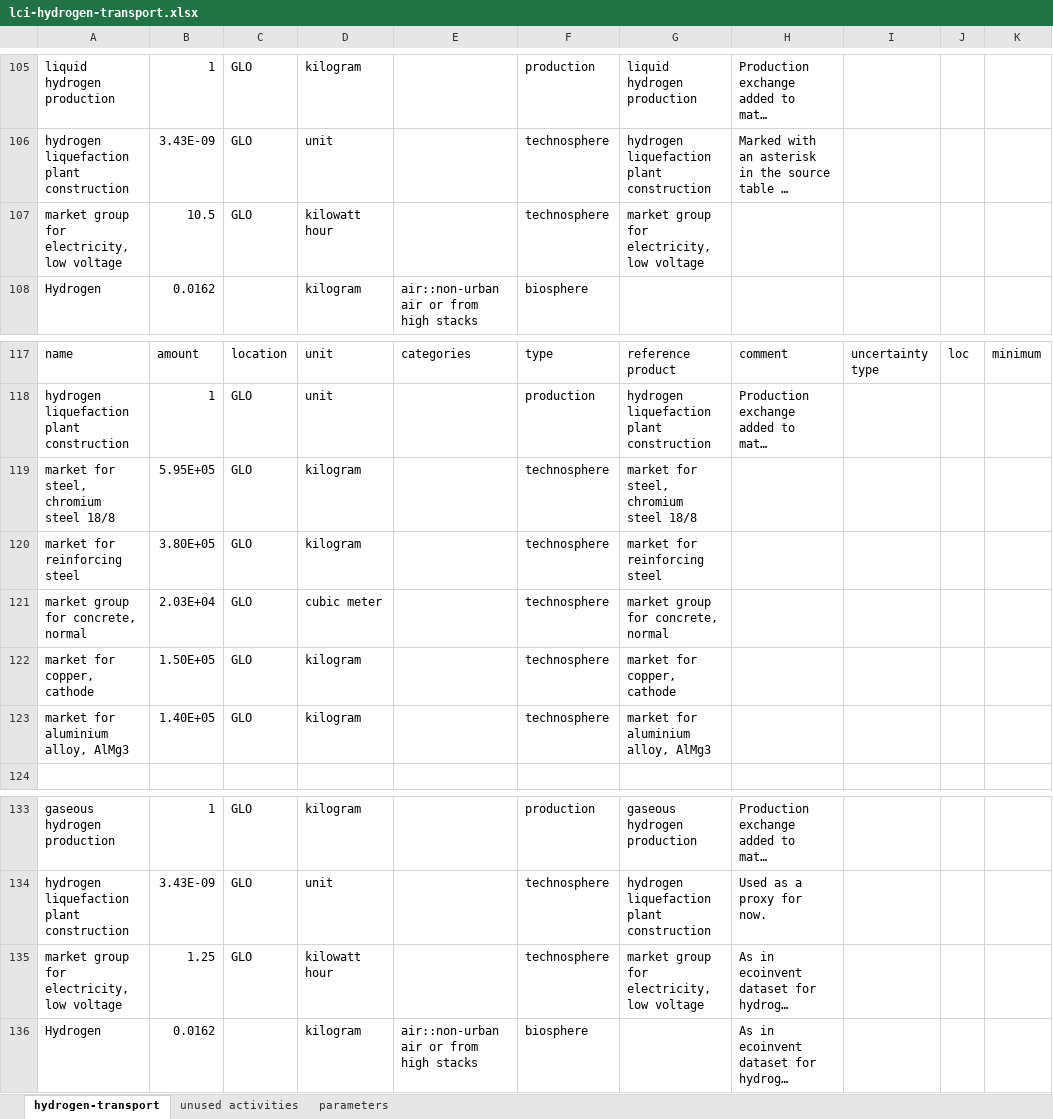
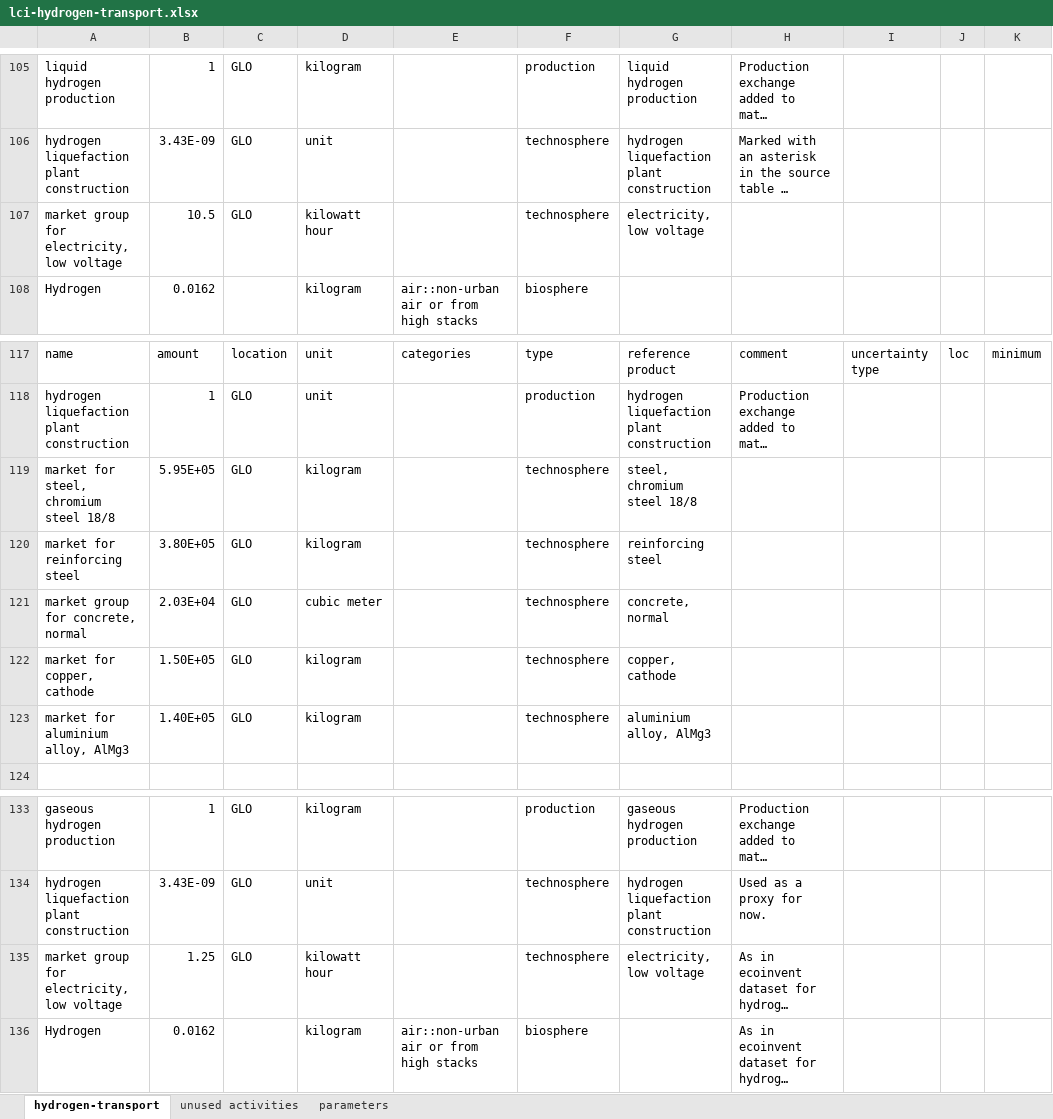
Before and after one commit to Tubias-Close/premise_h2-distribution, an Excel workbook: premise/data/additional_inventories/lci-hydrogen-transport.xlsx, sheet hydrogen-transport, drawn as a sheet; only a part is shown, gaps mark what is left out; long unchanged cells end in …; values as stored, in another font and other column widths than the file's, no borders; the diff names each change by its address in the sheet, - before the commit and + after, or states it on an @@ line.

Commit message:
fixed reference product in lci

```diff
--- a/premise/data/additional_inventories/lci-hydrogen-transport.xlsx (sheet hydrogen-transport)
+++ b/premise/data/additional_inventories/lci-hydrogen-transport.xlsx (sheet hydrogen-transport)
-G107: market group for electricity, low voltage
+G107: electricity, low voltage
-G119: market for steel, chromium steel 18/8
+G119: steel, chromium steel 18/8
-G120: market for reinforcing steel
+G120: reinforcing steel
-G121: market group for concrete, normal
+G121: concrete, normal
-G122: market for copper, cathode
+G122: copper, cathode
-G123: market for aluminium alloy, AlMg3
+G123: aluminium alloy, AlMg3
-G135: market group for electricity, low voltage
+G135: electricity, low voltage
```
